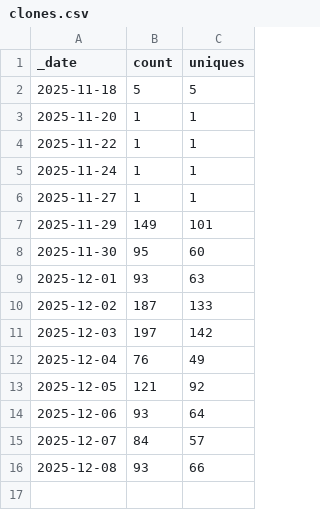
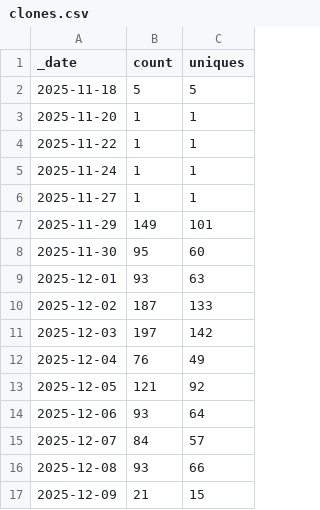
Before and after one commit to Mehran-Ai/Mehran-Ai, a CSV file: traffic/clones.csv, drawn as a sheet.

```diff
--- a/traffic/clones.csv
+++ b/traffic/clones.csv
@@ -16 +16,2 @@ _date,count,uniques
 2025-12-08,93,66
+2025-12-09,21,15
```
Also changed, not shown: 1 other file.
